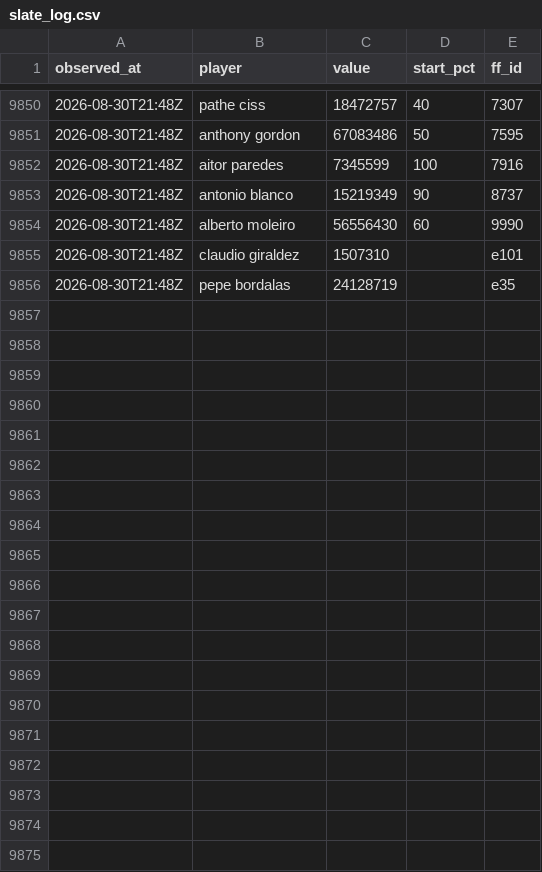
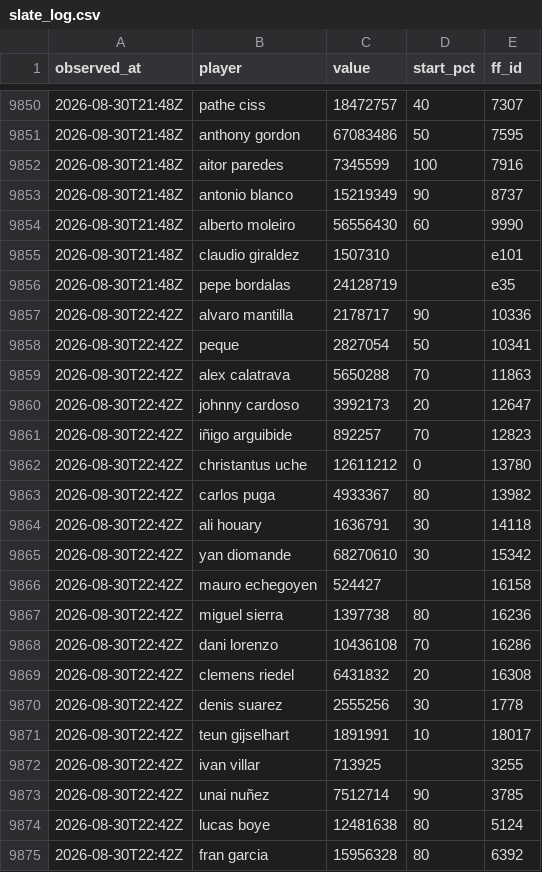
Before and after one commit to OrsM/liga_five_guys, a CSV file: data/decisions/slate_log.csv, drawn as a sheet; only a part is shown, gaps mark what is left out; the diff covers the shown part only.

```diff
--- a/data/decisions/slate_log.csv
+++ b/data/decisions/slate_log.csv
@@ -9856 +9856,20 @@ observed_at,player,value,start_pct,ff_id
 2026-08-30T21:48Z,pepe bordalas,24128719,,e35
+2026-08-30T22:42Z,alvaro mantilla,2178717,90,10336
+2026-08-30T22:42Z,peque,2827054,50,10341
+2026-08-30T22:42Z,alex calatrava,5650288,70,11863
+2026-08-30T22:42Z,johnny cardoso,3992173,20,12647
+2026-08-30T22:42Z,iñigo arguibide,892257,70,12823
+2026-08-30T22:42Z,christantus uche,12611212,0,13780
+2026-08-30T22:42Z,carlos puga,4933367,80,13982
+2026-08-30T22:42Z,ali houary,1636791,30,14118
+2026-08-30T22:42Z,yan diomande,68270610,30,15342
+2026-08-30T22:42Z,mauro echegoyen,524427,,16158
+2026-08-30T22:42Z,miguel sierra,1397738,80,16236
+2026-08-30T22:42Z,dani lorenzo,10436108,70,16286
+2026-08-30T22:42Z,clemens riedel,6431832,20,16308
+2026-08-30T22:42Z,denis suarez,2555256,30,1778
+2026-08-30T22:42Z,teun gijselhart,1891991,10,18017
+2026-08-30T22:42Z,ivan villar,713925,,3255
+2026-08-30T22:42Z,unai nuñez,7512714,90,3785
+2026-08-30T22:42Z,lucas boye,12481638,80,5124
+2026-08-30T22:42Z,fran garcia,15956328,80,6392
```
Also changed, not shown: 11 added rows elsewhere in this file, data/decisions/squad_log.csv, data/tidy/api_lineup.csv, 20 other files.
